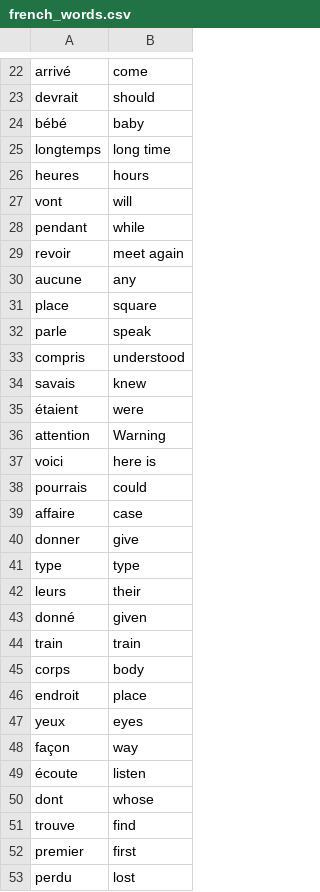
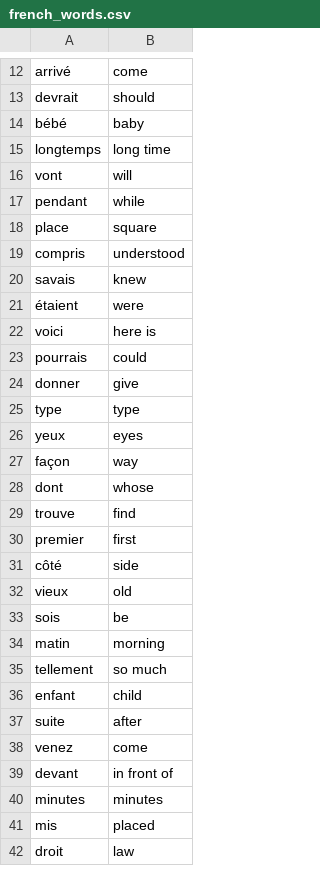
Before and after one commit to nirav6656/Day-31_Flashcard_App_Capstone, a CSV file: data/french_words.csv, drawn as a sheet; only a part is shown, gaps mark what is left out; the shorter side is filled out with more unchanged rows; the diff covers the shown part only.

Commit message:
write function to delete a row from french word csv file and write to needs to learn csv file on clicking of wrong button.

```diff
--- a/data/french_words.csv
+++ b/data/french_words.csv
@@ -25,9 +15,5 @@ bébé,baby
 longtemps,long time
-heures,hours
 vont,will
 pendant,while
-revoir,meet again
-aucune,any
 place,square
-parle,speak
 compris,understood
@@ -35,16 +21,8 @@ savais,knew
 étaient,were
-attention,Warning
 voici,here is
 pourrais,could
-affaire,case
 donner,give
 type,type
-leurs,their
-donné,given
-train,train
-corps,body
-endroit,place
 yeux,eyes
 façon,way
-écoute,listen
 dont,whose
@@ -52,2 +30 @@ trouve,find
 premier,first
-perdu,lost
```
Also changed, not shown: 33 removed rows elsewhere in this file, 2 other files.
